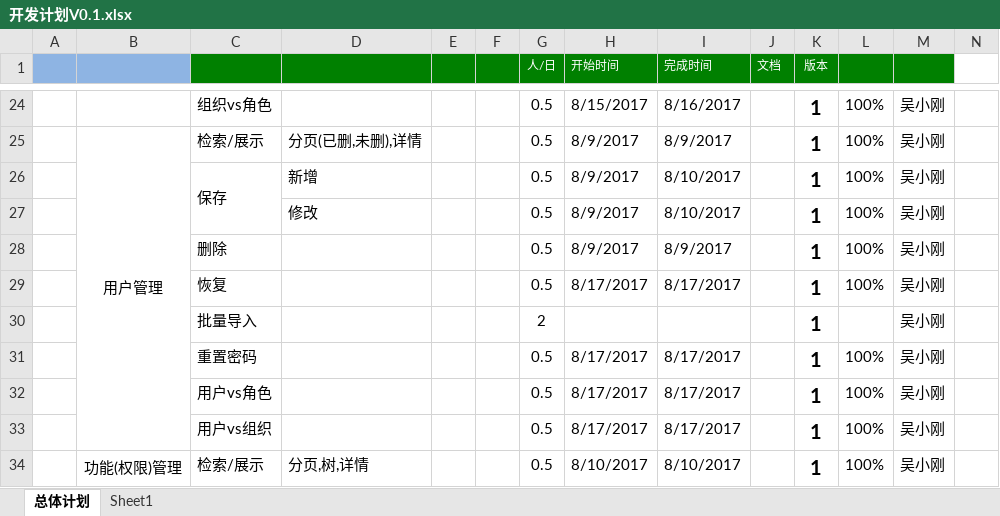
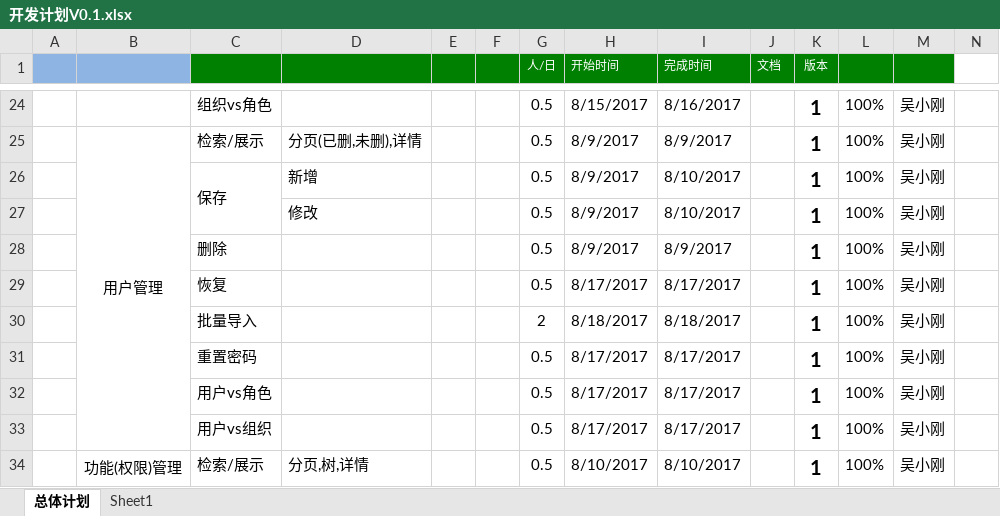
Before and after one commit to gotoworld/sc-framework, an Excel workbook: doc/开发计划V0.1.xlsx, sheet 总体计划, drawn as a sheet; only a part is shown, gaps mark what is left out; values as stored, in another font and other column widths than the file's, no borders; conditional formats not drawn; the diff names each change by its address in the sheet, - before the commit and + after, or states it on an @@ line.

```diff
--- a/doc/开发计划V0.1.xlsx (sheet 总体计划)
+++ b/doc/开发计划V0.1.xlsx (sheet 总体计划)
-H30 (开始时间): (empty)
+H30 (开始时间): 8/18/2017
-I30 (完成时间): (empty)
+I30 (完成时间): 8/18/2017
-L30: (empty)
+L30: 100%
```
Also changed, not shown: 1 other file.
